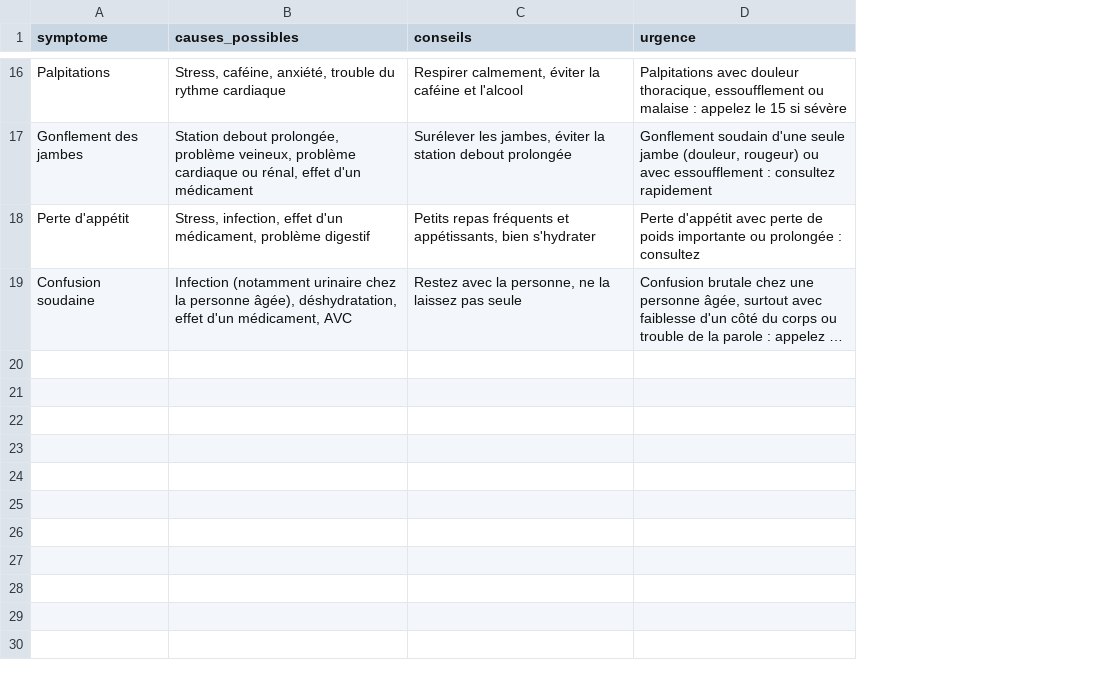
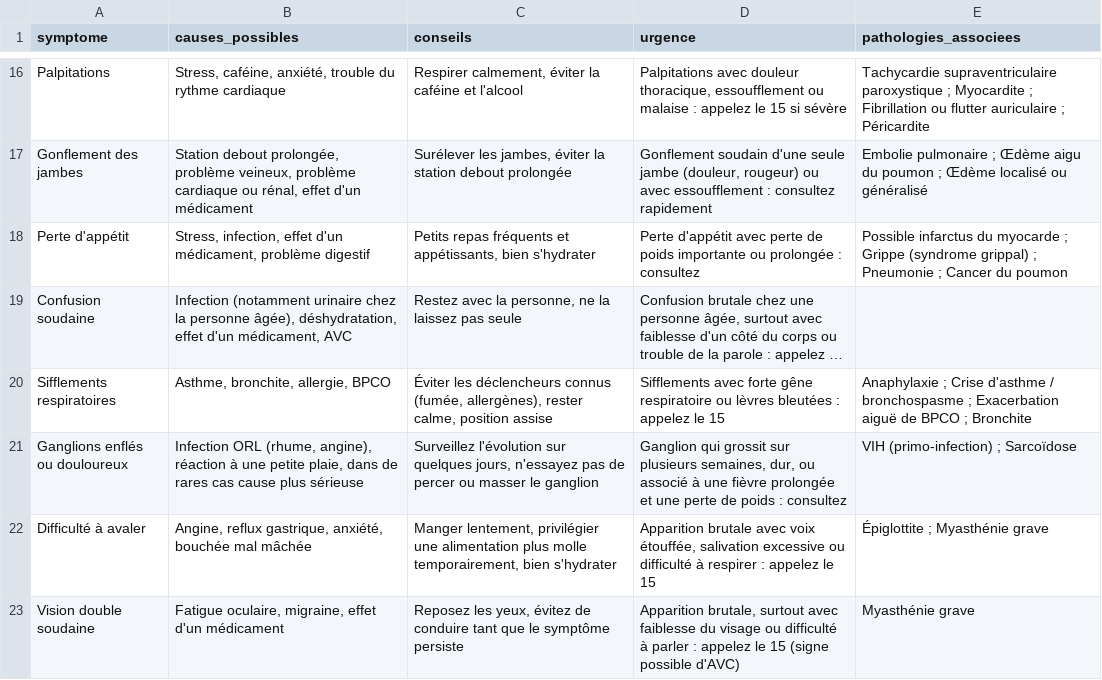
Before and after one commit to Zakaria-Errachidi/medicaments, a CSV file: symptomes.csv, drawn as a sheet; only a part is shown, gaps mark what is left out; long unchanged cells end in …; the diff covers the shown part only; the diff names each change by its address in the sheet, - before the commit and + after, or states it on an @@ line.

Commit message:
modifier csv
ajouter les pathologies + ajouter des nouvelles cas

```diff
--- a/symptomes.csv
+++ b/symptomes.csv
+column E (pathologies_associees), rows 16-18: Tachycardie supraventriculaire paroxystique ; Myocardite ; Fibrillation ou flutter auriculaire ; Péricardite | Embolie pulmonaire ; Œdème aigu du poumon ; Œdème localisé ou généralisé | Possible infarctus du myocarde ; Grippe (syndrome grippal) ; Pneumonie ; Cancer du poumon
+row 20: Sifflements respiratoires | Asthme, bronchite, allergie, BPCO | Éviter les déclencheurs connus (fumée, allergènes), rester calme, position assise | Sifflements avec forte gêne respiratoire ou lèvres bleutées : appelez le 15 | Anaphylaxie ; Crise d'asthme / bronchospasme ; Exacerbation aiguë de BPCO ; Bronchite
+row 21: Ganglions enflés ou douloureux | Infection ORL (rhume, angine), réaction à une petite plaie, dans de rares cas cause plus sérieuse | Surveillez l'évolution sur quelques jours, n'essayez pas de percer ou masser le ganglion | Ganglion qui grossit sur plusieurs semaines, dur, ou associé à une fièvre prolongée et une perte de poids : consultez | VIH (primo-infection) ; Sarcoïdose
+row 22: Difficulté à avaler | Angine, reflux gastrique, anxiété, bouchée mal mâchée | Manger lentement, privilégier une alimentation plus molle temporairement, bien s'hydrater | Apparition brutale avec voix étouffée, salivation excessive ou difficulté à respirer : appelez le 15 | Épiglottite ; Myasthénie grave
+row 23: Vision double soudaine | Fatigue oculaire, migraine, effet d'un médicament | Reposez les yeux, évitez de conduire tant que le symptôme persiste | Apparition brutale, surtout avec faiblesse du visage ou difficulté à parler : appelez le 15 (signe possible d'AVC) | Myasthénie grave
```
Also changed, not shown: 4 added rows elsewhere in this file, 1 other file.
